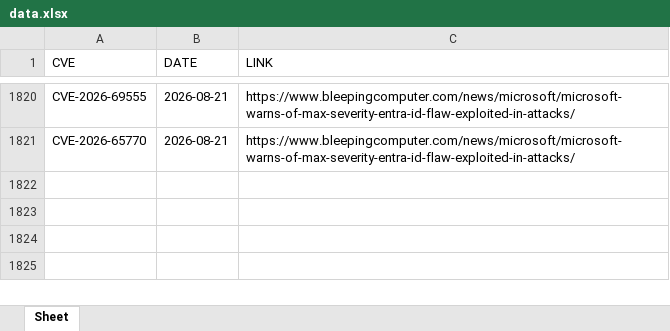
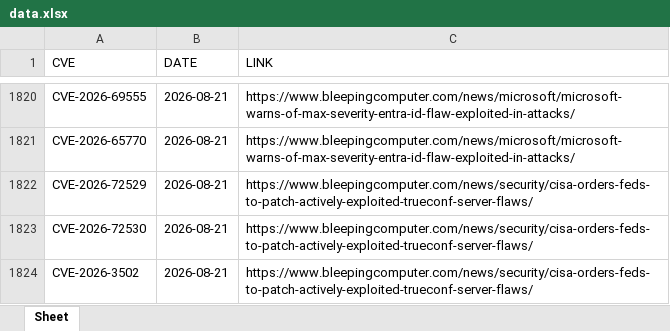
Before and after one commit to thanujbtech-lgtm/bleeping_cve, an Excel workbook: data.xlsx, sheet Sheet, drawn as a sheet; only a part is shown, gaps mark what is left out; values as stored, in another font and other column widths than the file's, no borders; the diff names each change by its address in the sheet, - before the commit and + after, or states it on an @@ line.

```diff
--- a/data.xlsx (sheet Sheet)
+++ b/data.xlsx (sheet Sheet)
+row 1822: CVE-2026-72529 | 2026-08-21 | https://www.bleepingcomputer.com/news/security/cisa-orders-feds-to-patch-actively-exploited-trueconf-server-flaws/
+row 1823: CVE-2026-72530 | 2026-08-21 | https://www.bleepingcomputer.com/news/security/cisa-orders-feds-to-patch-actively-exploited-trueconf-server-flaws/
+row 1824: CVE-2026-3502 | 2026-08-21 | https://www.bleepingcomputer.com/news/security/cisa-orders-feds-to-patch-actively-exploited-trueconf-server-flaws/
```
